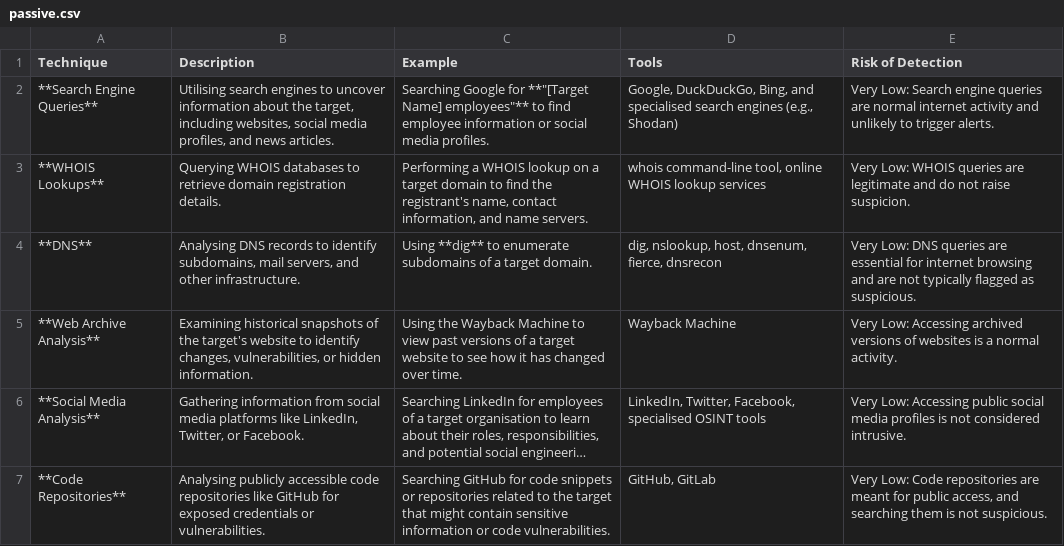
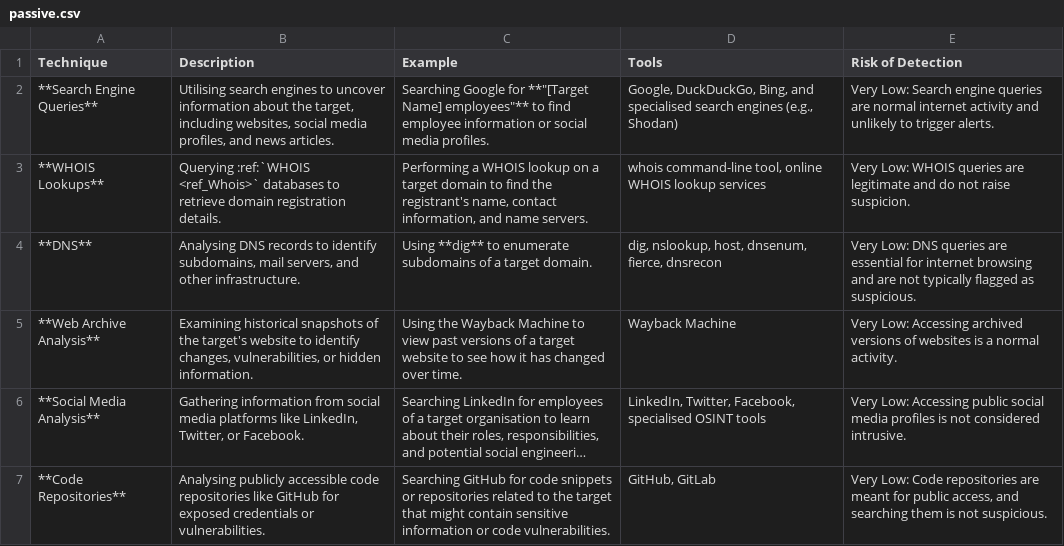
Before and after one commit to FrogHunter-GrenouilleTech/CyberSec, a CSV file: _1_userDoc/source/CyberSec/WebApplicationsPentest/webreco/passiveRecon/assets/passive.csv, drawn as a sheet; long unchanged cells end in ….

```diff
--- a/_1_userDoc/source/CyberSec/WebApplicationsPentest/webreco/passiveRecon/assets/passive.csv
+++ b/_1_userDoc/source/CyberSec/WebApplicationsPentest/webreco/passiveRecon/assets/passive.csv
@@ -2,3 +2,3 @@ Technique;Description;Example;Tools;Risk of Detection;
 **Search Engine Queries**;Utilising search engines to uncover information about the target, including websites, social media profiles, and news articles.;Searching Google for **"[Target Name] employees"** to find employee information or social media profiles.;Google, DuckDuckGo, Bing, and specialised search engines (e.g., Shodan);Very Low: Search engine queries are normal internet activity and unlikely to trigger alerts.;
-**WHOIS Lookups**;Querying WHOIS databases to retrieve domain registration details.;Performing a WHOIS lookup on a target domain to find the registrant's name, contact information, and name servers.;whois command-line tool, online WHOIS lookup services;Very Low: WHOIS queries are legitimate and do not raise suspicion.;
+**WHOIS Lookups**;Querying :ref:`WHOIS <ref_Whois>` databases to retrieve domain registration details.;Performing a WHOIS lookup on a target domain to find the registrant's name, contact information, and name servers.;whois command-line tool, online WHOIS lookup services;Very Low: WHOIS queries are legitimate and do not raise suspicion.;
 **DNS**;Analysing DNS records to identify subdomains, mail servers, and other infrastructure.;Using **dig** to enumerate subdomains of a target domain.;dig, nslookup, host, dnsenum, fierce, dnsrecon;Very Low: DNS queries are essential for internet browsing and are not typically flagged as suspicious.;
```
Also changed, not shown: 12 other files.
